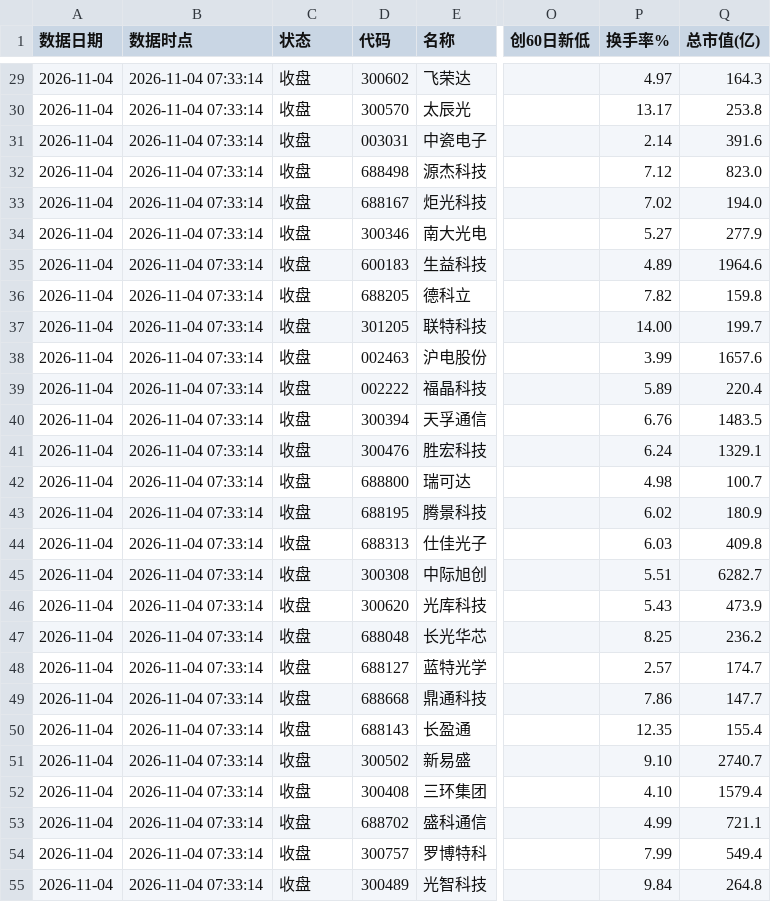
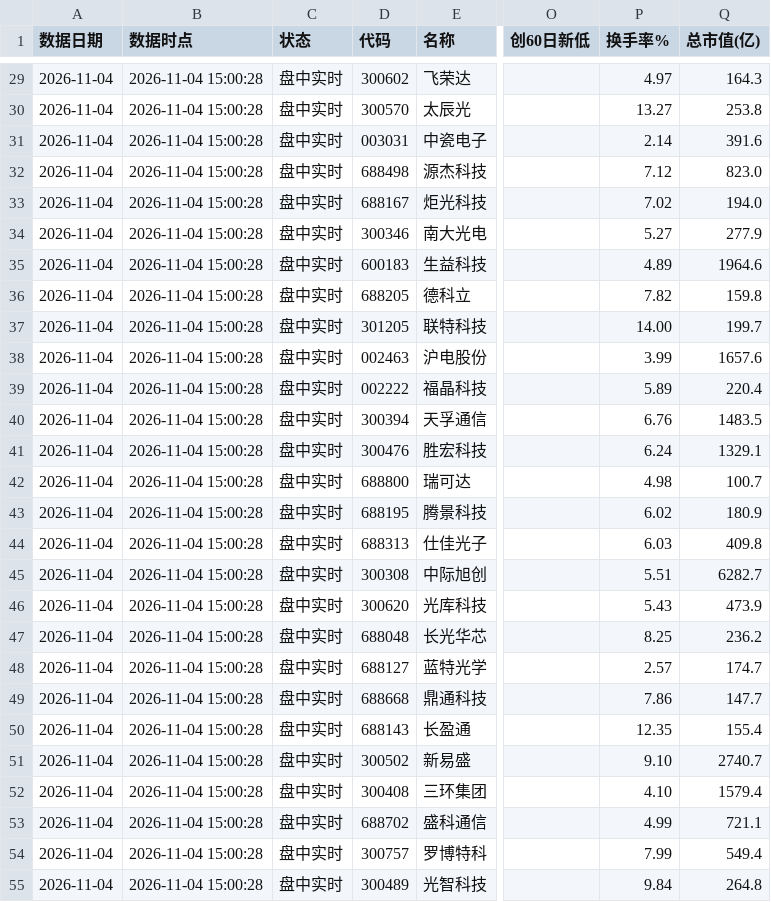
Before and after one commit to kay-github/code_all, a CSV file: tools/optical-decline-board/archive/光通信板块跌幅榜_20261104.csv, drawn as a sheet; only a part is shown, gaps mark what is left out; the diff covers the shown part only; the diff names each change by its address in the sheet, - before the commit and + after, or states it on an @@ line.

```diff
--- a/tools/optical-decline-board/archive/光通信板块跌幅榜_20261104.csv
+++ b/tools/optical-decline-board/archive/光通信板块跌幅榜_20261104.csv
-B29:B55 (数据时点): 2026-11-04 07:33:14
+B29:B55 (数据时点): 2026-11-04 15:00:28
-C29:C55 (状态): 收盘
+C29:C55 (状态): 盘中实时
-P30 (换手率%): 13.17
+P30 (换手率%): 13.27
```
Also changed, not shown: 54 edited cells elsewhere in this file, 5 other files.
